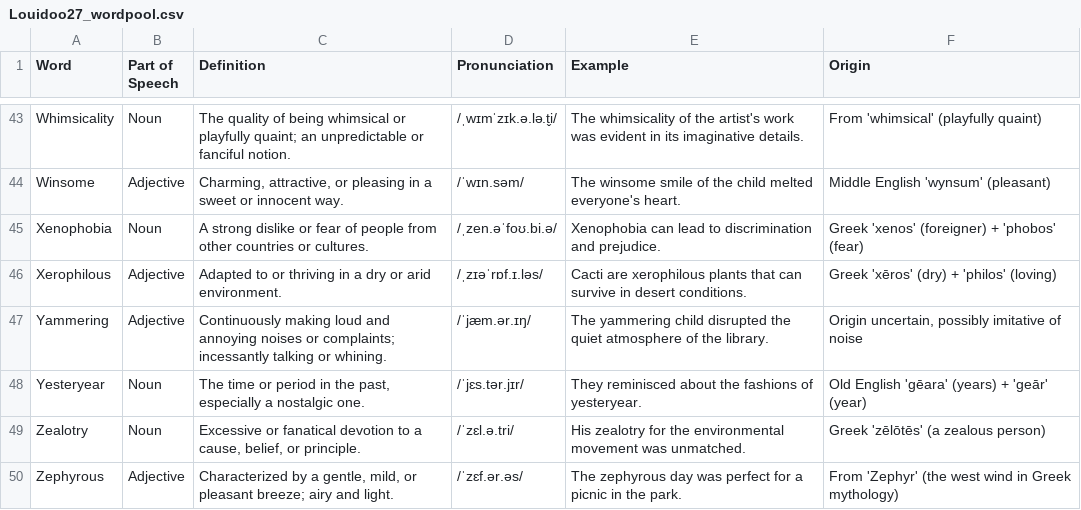
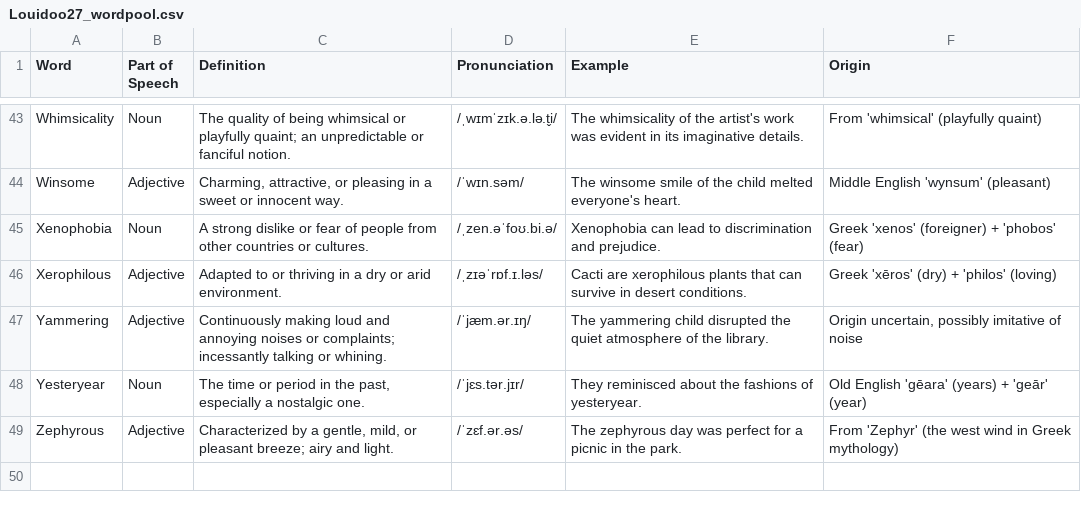
Before and after one commit to louiecasula/lingosphere, a CSV file: Louidoo27_wordpool.csv, drawn as a sheet; only a part is shown, gaps mark what is left out.

```diff
--- a/Louidoo27_wordpool.csv
+++ b/Louidoo27_wordpool.csv
@@ -48,3 +48,2 @@ Word,Part of Speech,Definition,Pronunciation,Example,Origin
 "Yesteryear","Noun","The time or period in the past, especially a nostalgic one.","/ˈjɛs.tər.jɪr/","They reminisced about the fashions of yesteryear.","Old English 'gēara' (years) + 'geār' (year)"
-"Zealotry","Noun","Excessive or fanatical devotion to a cause, belief, or principle.","/ˈzɛl.ə.tri/","His zealotry for the environmental movement was unmatched.","Greek 'zēlōtēs' (a zealous person)"
 "Zephyrous","Adjective","Characterized by a gentle, mild, or pleasant breeze; airy and light.","/ˈzɛf.ər.əs/","The zephyrous day was perfect for a picnic in the park.","From 'Zephyr' (the west wind in Greek mythology)"
```
Also changed, not shown: Louidoo27_archives.csv, 2 other files.
